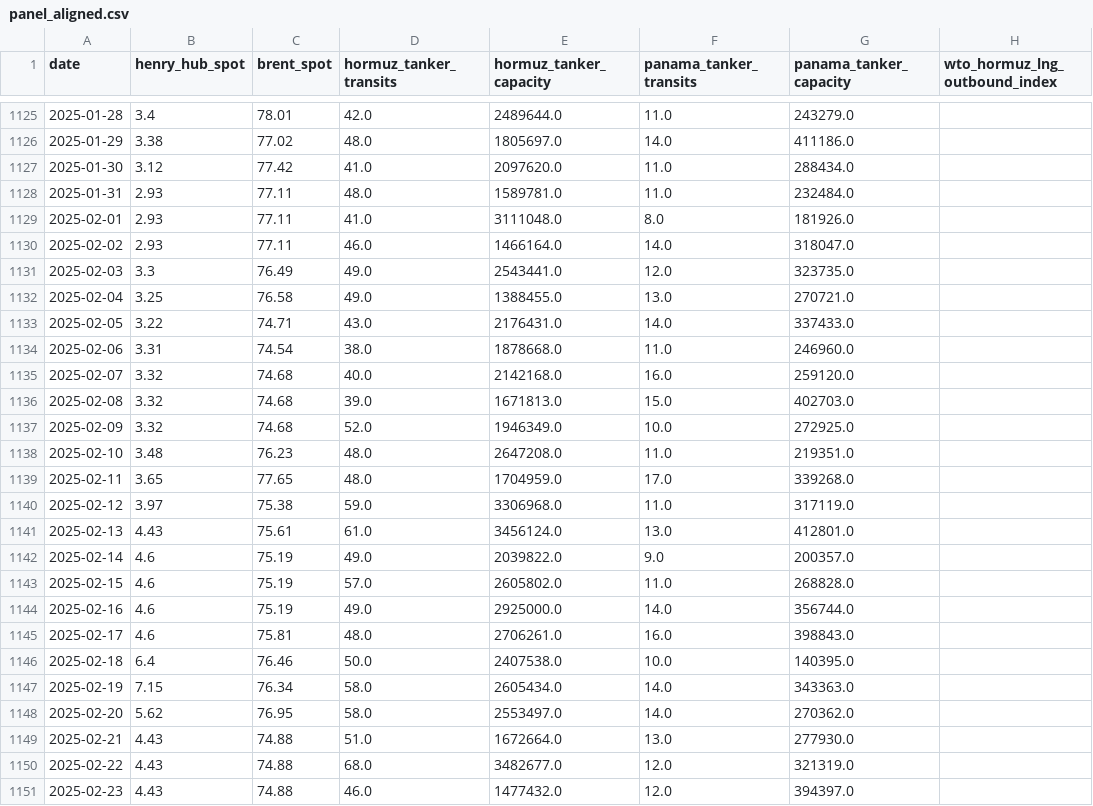
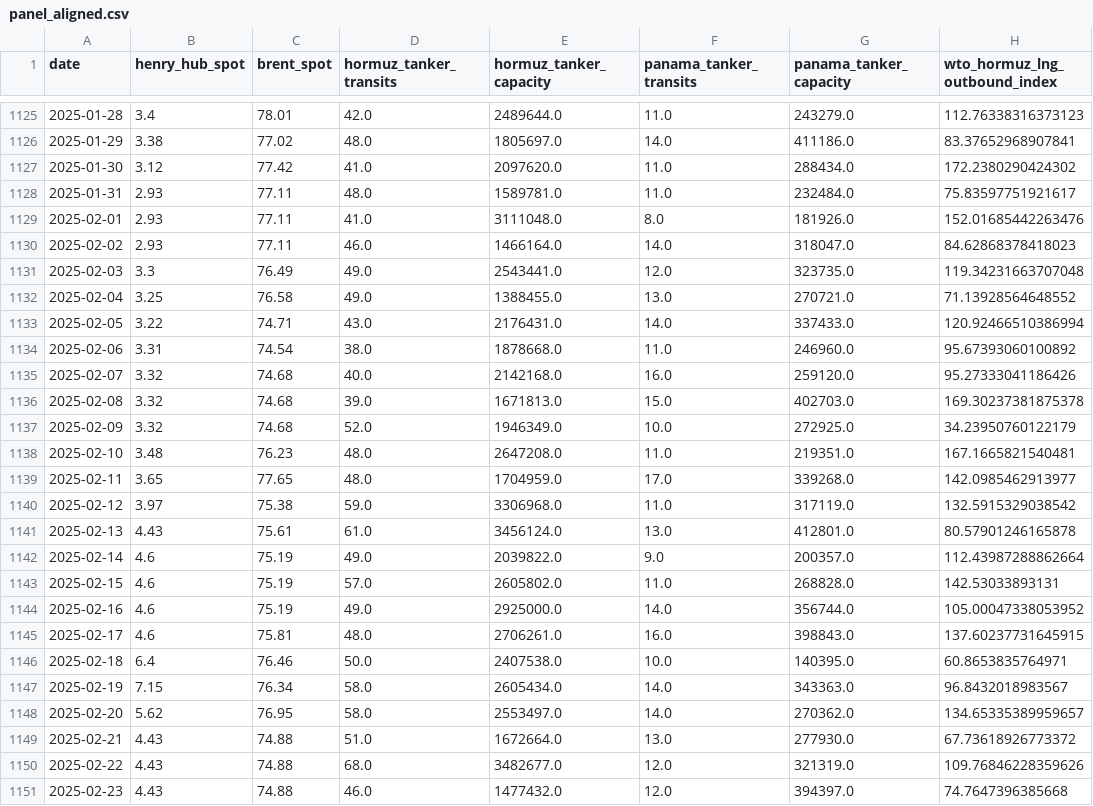
Before and after one commit to avetisyvn-shdgr/Hormuz-thesis, a CSV file: data/processed/panel_aligned.csv, drawn as a sheet; only a part is shown, gaps mark what is left out; the diff covers the shown part only.

```diff
--- a/data/processed/panel_aligned.csv
+++ b/data/processed/panel_aligned.csv
@@ -1125,27 +1125,27 @@ date,henry_hub_spot,brent_spot,hormuz_tanker_transits,hormuz_tanker_capacity,pan
-2025-01-28,3.4,78.01,42.0,2489644.0,11.0,243279.0,
-2025-01-29,3.38,77.02,48.0,1805697.0,14.0,411186.0,
-2025-01-30,3.12,77.42,41.0,2097620.0,11.0,288434.0,
-2025-01-31,2.93,77.11,48.0,1589781.0,11.0,232484.0,
-2025-02-01,2.93,77.11,41.0,3111048.0,8.0,181926.0,
-2025-02-02,2.93,77.11,46.0,1466164.0,14.0,318047.0,
-2025-02-03,3.3,76.49,49.0,2543441.0,12.0,323735.0,
-2025-02-04,3.25,76.58,49.0,1388455.0,13.0,270721.0,
-2025-02-05,3.22,74.71,43.0,2176431.0,14.0,337433.0,
-2025-02-06,3.31,74.54,38.0,1878668.0,11.0,246960.0,
-2025-02-07,3.32,74.68,40.0,2142168.0,16.0,259120.0,
-2025-02-08,3.32,74.68,39.0,1671813.0,15.0,402703.0,
-2025-02-09,3.32,74.68,52.0,1946349.0,10.0,272925.0,
-2025-02-10,3.48,76.23,48.0,2647208.0,11.0,219351.0,
-2025-02-11,3.65,77.65,48.0,1704959.0,17.0,339268.0,
-2025-02-12,3.97,75.38,59.0,3306968.0,11.0,317119.0,
-2025-02-13,4.43,75.61,61.0,3456124.0,13.0,412801.0,
-2025-02-14,4.6,75.19,49.0,2039822.0,9.0,200357.0,
-2025-02-15,4.6,75.19,57.0,2605802.0,11.0,268828.0,
-2025-02-16,4.6,75.19,49.0,2925000.0,14.0,356744.0,
-2025-02-17,4.6,75.81,48.0,2706261.0,16.0,398843.0,
-2025-02-18,6.4,76.46,50.0,2407538.0,10.0,140395.0,
-2025-02-19,7.15,76.34,58.0,2605434.0,14.0,343363.0,
-2025-02-20,5.62,76.95,58.0,2553497.0,14.0,270362.0,
-2025-02-21,4.43,74.88,51.0,1672664.0,13.0,277930.0,
-2025-02-22,4.43,74.88,68.0,3482677.0,12.0,321319.0,
-2025-02-23,4.43,74.88,46.0,1477432.0,12.0,394397.0,
+2025-01-28,3.4,78.01,42.0,2489644.0,11.0,243279.0,112.76338316373123
+2025-01-29,3.38,77.02,48.0,1805697.0,14.0,411186.0,83.37652968907841
+2025-01-30,3.12,77.42,41.0,2097620.0,11.0,288434.0,172.2380290424302
+2025-01-31,2.93,77.11,48.0,1589781.0,11.0,232484.0,75.83597751921617
+2025-02-01,2.93,77.11,41.0,3111048.0,8.0,181926.0,152.01685442263476
+2025-02-02,2.93,77.11,46.0,1466164.0,14.0,318047.0,84.62868378418023
+2025-02-03,3.3,76.49,49.0,2543441.0,12.0,323735.0,119.34231663707048
+2025-02-04,3.25,76.58,49.0,1388455.0,13.0,270721.0,71.13928564648552
+2025-02-05,3.22,74.71,43.0,2176431.0,14.0,337433.0,120.92466510386994
+2025-02-06,3.31,74.54,38.0,1878668.0,11.0,246960.0,95.67393060100892
+2025-02-07,3.32,74.68,40.0,2142168.0,16.0,259120.0,95.27333041186426
+2025-02-08,3.32,74.68,39.0,1671813.0,15.0,402703.0,169.30237381875378
+2025-02-09,3.32,74.68,52.0,1946349.0,10.0,272925.0,34.23950760122179
+2025-02-10,3.48,76.23,48.0,2647208.0,11.0,219351.0,167.1665821540481
+2025-02-11,3.65,77.65,48.0,1704959.0,17.0,339268.0,142.0985462913977
+2025-02-12,3.97,75.38,59.0,3306968.0,11.0,317119.0,132.5915329038542
+2025-02-13,4.43,75.61,61.0,3456124.0,13.0,412801.0,80.57901246165878
+2025-02-14,4.6,75.19,49.0,2039822.0,9.0,200357.0,112.43987288862664
+2025-02-15,4.6,75.19,57.0,2605802.0,11.0,268828.0,142.53033893131
+2025-02-16,4.6,75.19,49.0,2925000.0,14.0,356744.0,105.00047338053952
+2025-02-17,4.6,75.81,48.0,2706261.0,16.0,398843.0,137.60237731645915
+2025-02-18,6.4,76.46,50.0,2407538.0,10.0,140395.0,60.8653835764971
+2025-02-19,7.15,76.34,58.0,2605434.0,14.0,343363.0,96.8432018983567
+2025-02-20,5.62,76.95,58.0,2553497.0,14.0,270362.0,134.65335389959657
+2025-02-21,4.43,74.88,51.0,1672664.0,13.0,277930.0,67.73618926773372
+2025-02-22,4.43,74.88,68.0,3482677.0,12.0,321319.0,109.76846228359626
+2025-02-23,4.43,74.88,46.0,1477432.0,12.0,394397.0,74.7647396385668
```
Also changed, not shown: 31 edited cells elsewhere in this file, data/processed/model_input_coverage.csv, 12 other files.
